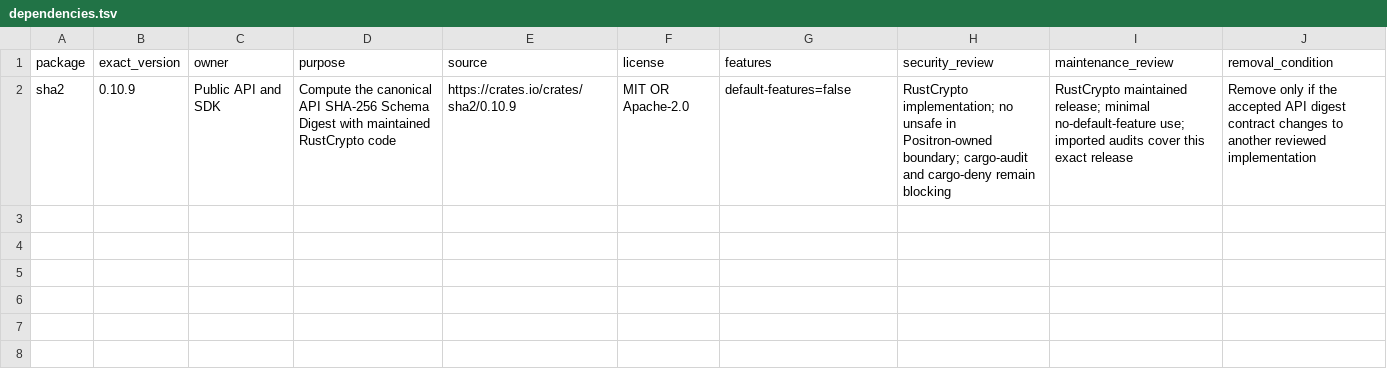
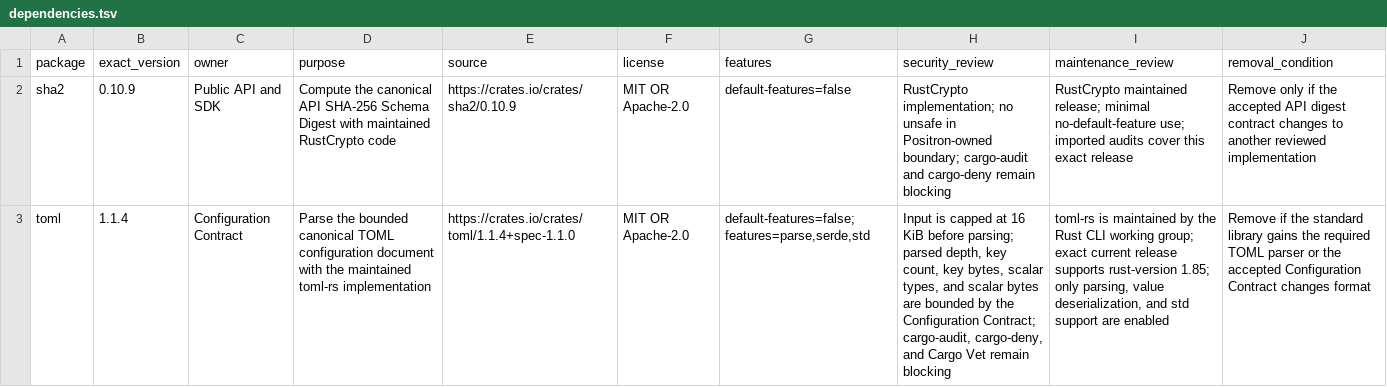
Before and after one commit to guaracloud/positron, a TSV file: qualification/engineering/dependencies.tsv, drawn as a sheet; the diff names each change by its address in the sheet, - before the commit and + after, or states it on an @@ line.

Commit message:
fix(config): close M0-04 review findings

```diff
--- a/qualification/engineering/dependencies.tsv
+++ b/qualification/engineering/dependencies.tsv
+row 3: toml | 1.1.4 | Configuration Contract | Parse the bounded canonical TOML configuration document with the maintained toml-rs implementation | https://crates.io/crates/toml/1.1.4+spec-1.1.0 | MIT OR Apache-2.0 | default-features=false; features=parse,serde,std | Input is capped at 16 KiB before parsing; parsed depth, key count, key bytes, scalar types, and scalar bytes are bounded by the Configuration Contract; cargo-audit, cargo-deny, and Cargo Vet remain blocking | toml-rs is maintained by the Rust CLI working group; exact current release supports rust-version 1.85; only parsing, value deserialization, and std support are enabled | Remove if the standard library gains the required TOML parser or the accepted Configuration Contract changes format
```
Also changed, not shown: qualification/engineering/artifact-scopes.tsv, qualification/engineering/scopes.tsv, 17 other files.
